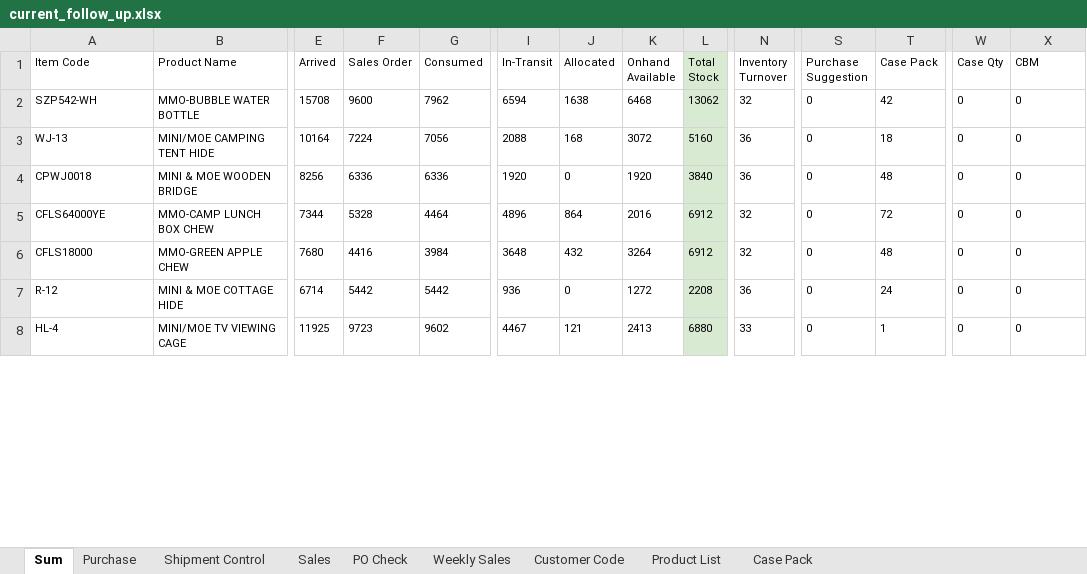
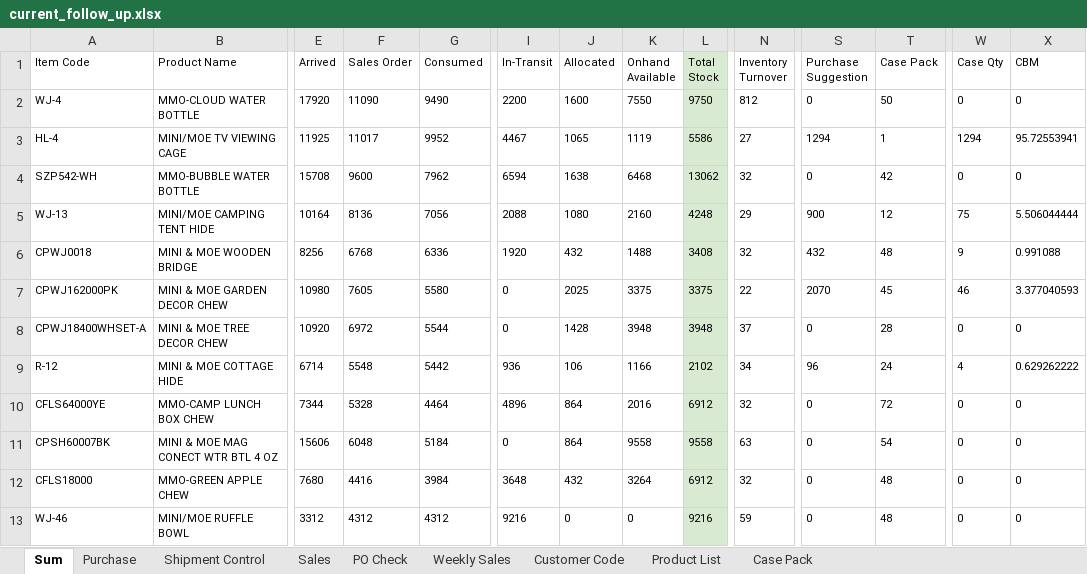
Before and after one commit to nicolechu111111-lgtm/scm-risk-dashboard, an Excel workbook: data/current_follow_up.xlsx, sheet Sum, drawn as a sheet; only a part is shown, gaps mark what is left out; values as stored, in another font and other column widths than the file's, no borders; conditional formats not drawn; removed rows and columns are numbered as before the commit, all else as after; rows hold the shown columns only; the diff covers the shown part only; the diff names each change by its address in the sheet, - before the commit and + after, or states it on an @@ line.

Commit message:
更新当前 Follow Up 数据

```diff
--- a/data/current_follow_up.xlsx (sheet Sum)
+++ b/data/current_follow_up.xlsx (sheet Sum)
+row 2: WJ-4 | MMO-CLOUD WATER BOTTLE | 17920 | 11090 | 9490 | 2200 | 1600 | 7550 | 9750 | 812 | 0 | 50 | 0 | 0
+row 3: HL-4 | MINI/MOE TV VIEWING CAGE | 11925 | 11017 | 9952 | 4467 | 1065 | 1119 | 5586 | 27 | 1294 | 1 | 1294 | 95.72553941
-F5 (Sales Order): 7224
+F5 (Sales Order): 8136
-J5 (Allocated): 168
+J5 (Allocated): 1080
-K5 (Onhand Available): 3072
+K5 (Onhand Available): 2160
-L5 (Total Stock): 5160
+L5 (Total Stock): 4248
-N5 (Inventory Turnover): 36
+N5 (Inventory Turnover): 29
-S5 (Purchase Suggestion): 0
+S5 (Purchase Suggestion): 900
-T5 (Case Pack): 18
+T5 (Case Pack): 12
-W5 (Case Qty): 0
+W5 (Case Qty): 75
-X5 (CBM): 0
+X5 (CBM): 5.506044444
-F6 (Sales Order): 6336
+F6 (Sales Order): 6768
-J6 (Allocated): 0
+J6 (Allocated): 432
-K6 (Onhand Available): 1920
+K6 (Onhand Available): 1488
-L6 (Total Stock): 3840
+L6 (Total Stock): 3408
-N6 (Inventory Turnover): 36
+N6 (Inventory Turnover): 32
-S6 (Purchase Suggestion): 0
+S6 (Purchase Suggestion): 432
-W6 (Case Qty): 0
+W6 (Case Qty): 9
-X6 (CBM): 0
+X6 (CBM): 0.991088
+row 7: CPWJ162000PK | MINI & MOE GARDEN DECOR CHEW | 10980 | 7605 | 5580 | 0 | 2025 | 3375 | 3375 | 22 | 2070 | 45 | 46 | 3.377040593
+row 8: CPWJ18400WHSET-A | MINI & MOE TREE DECOR CHEW | 10920 | 6972 | 5544 | 0 | 1428 | 3948 | 3948 | 37 | 0 | 28 | 0 | 0
+row 9: R-12 | MINI & MOE COTTAGE HIDE | 6714 | 5548 | 5442 | 936 | 106 | 1166 | 2102 | 34 | 96 | 24 | 4 | 0.629262222
+row 11: CPSH60007BK | MINI & MOE MAG CONECT WTR BTL 4 OZ | 15606 | 6048 | 5184 | 0 | 864 | 9558 | 9558 | 63 | 0 | 54 | 0 | 0
-row 7: R-12 | MINI & MOE COTTAGE HIDE | 6714 | 5442 | 5442 | 936 | 0 | 1272 | 2208 | 36 | 0 | 24 | 0 | 0
-row 8: HL-4 | MINI/MOE TV VIEWING CAGE | 11925 | 9723 | 9602 | 4467 | 121 | 2413 | 6880 | 33 | 0 | 1 | 0 | 0
@@ row 61 moved to row 13: WJ-46 @@
```
Also changed, not shown: 23 added rows, 27 removed rows, 28 moved rows and 166 edited cells elsewhere in this sheet, sheet Sales, sheet PO Check, sheet Purchase, sheet Product List, sheet Weekly Sales, sheet Shipment Control, formulas that keep their value.
